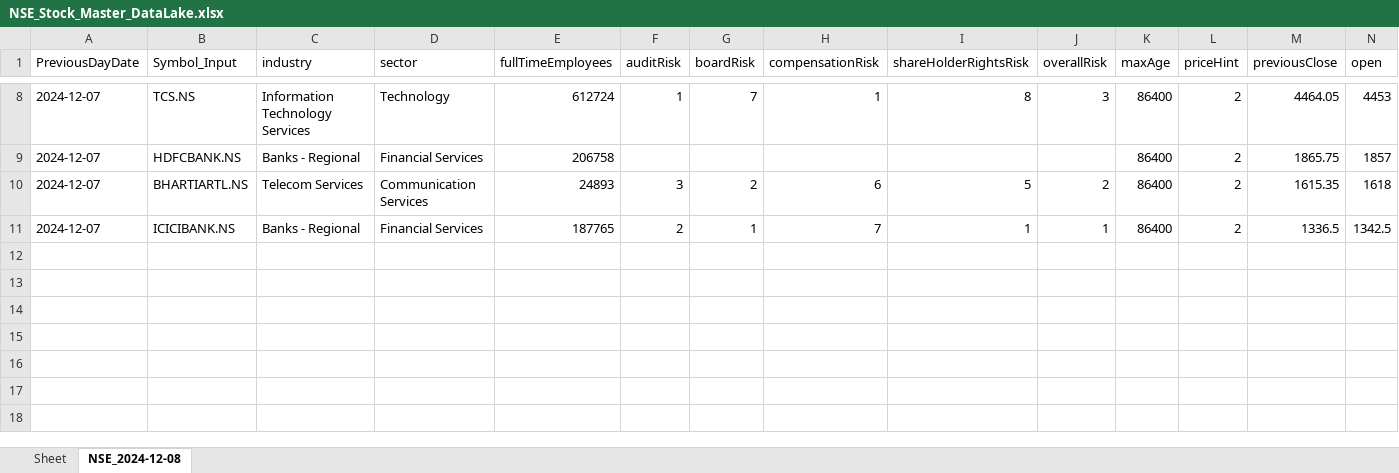
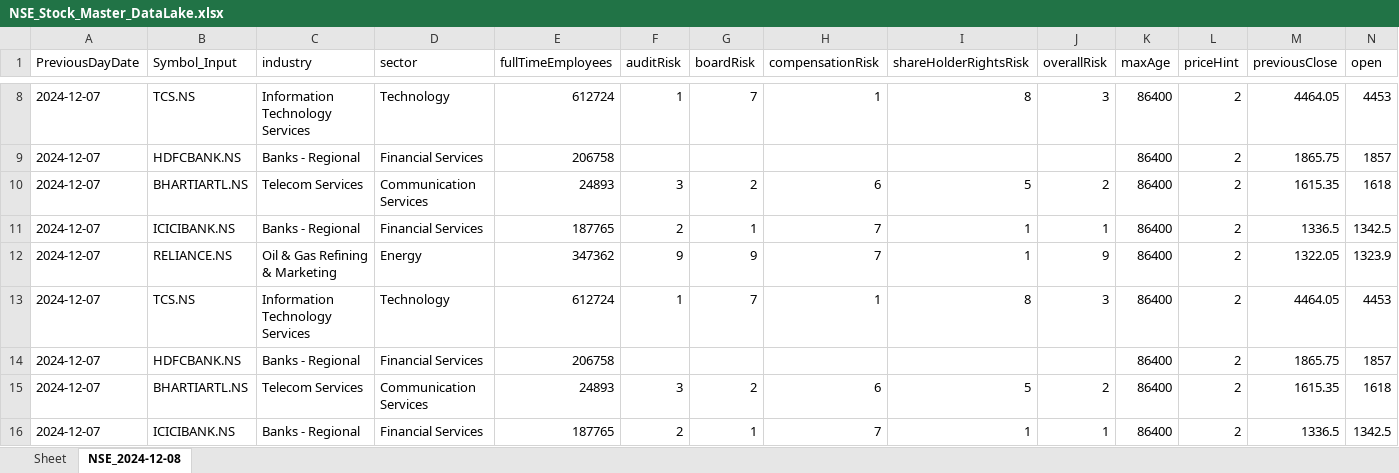
Before and after one commit to greenteamz/Daily_NSE_Stock_Fetch, an Excel workbook: excel/NSE_Stock_Master_DataLake.xlsx, sheet NSE_2024-12-08, drawn as a sheet; only a part is shown, gaps mark what is left out; values as stored, in another font and other column widths than the file's, no borders; rows hold the shown columns only; the diff names each change by its address in the sheet, - before the commit and + after, or states it on an @@ line.

Commit message:
Sun Dec  8 04:37:14 UTC 2024 NSE Daily update

```diff
--- a/excel/NSE_Stock_Master_DataLake.xlsx (sheet NSE_2024-12-08)
+++ b/excel/NSE_Stock_Master_DataLake.xlsx (sheet NSE_2024-12-08)
+row 12: 2024-12-07 | RELIANCE.NS | Oil & Gas Refining & Marketing | Energy | 347362 | 9 | 9 | 7 | 1 | 9 | 86400 | 2 | 1322.05 | 1323.9
+row 13: 2024-12-07 | TCS.NS | Information Technology Services | Technology | 612724 | 1 | 7 | 1 | 8 | 3 | 86400 | 2 | 4464.05 | 4453
+row 14: 2024-12-07 | HDFCBANK.NS | Banks - Regional | Financial Services | 206758 |  |  |  |  |  | 86400 | 2 | 1865.75 | 1857
+row 15: 2024-12-07 | BHARTIARTL.NS | Telecom Services | Communication Services | 24893 | 3 | 2 | 6 | 5 | 2 | 86400 | 2 | 1615.35 | 1618
+row 16: 2024-12-07 | ICICIBANK.NS | Banks - Regional | Financial Services | 187765 | 2 | 1 | 7 | 1 | 1 | 86400 | 2 | 1336.5 | 1342.5
```
Also changed, not shown: 3 other files.
